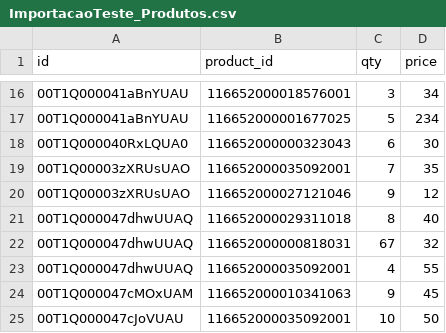
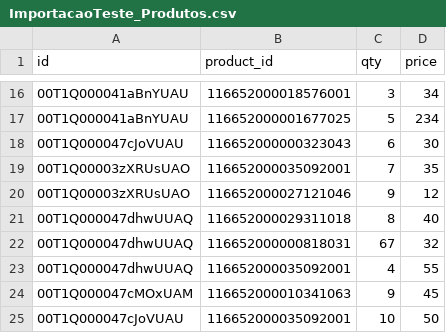
Before and after one commit to Pedrolian/zoho-crm, a CSV file: data/ImportacaoTeste_Produtos.csv, drawn as a sheet; only a part is shown, gaps mark what is left out.

```diff
--- a/data/ImportacaoTeste_Produtos.csv
+++ b/data/ImportacaoTeste_Produtos.csv
@@ -17,3 +17,3 @@ id,product_id,qty,price
 00T1Q000041aBnYUAU,116652000001677025,5,234
-00T1Q000040RxLQUA0,116652000000323043,6,30
+00T1Q000047cJoVUAU,116652000000323043,6,30
 00T1Q00003zXRUsUAO,116652000035092001,7,35
```
Also changed, not shown: 1 other file.
